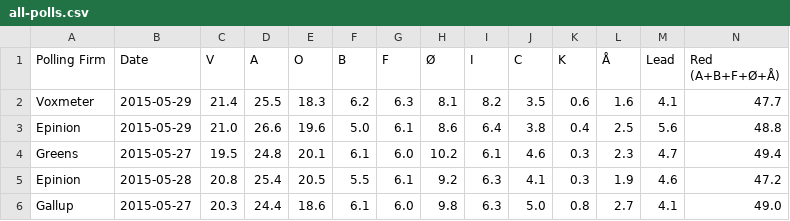
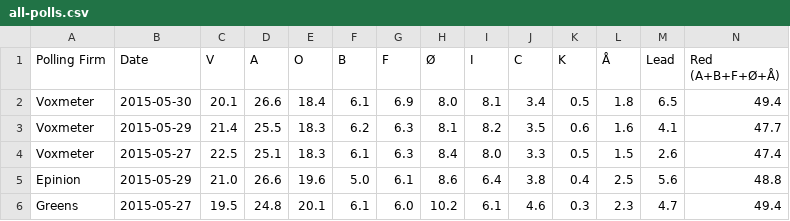
Before and after one commit to ndarville/danish-polls, a CSV file: all-polls.csv, drawn as a sheet; only a part is shown; the shorter side is filled out with more unchanged rows; rows hold the shown columns only; the diff names each change by its address in the sheet, - before the commit and + after, or states it on an @@ line.

Commit message:
New Voxmeter polls

```diff
--- a/all-polls.csv
+++ b/all-polls.csv
+row 2: Voxmeter | 2015-05-30 | 20.1 | 26.6 | 18.4 | 6.1 | 6.9 | 8.0 | 8.1 | 3.4 | 0.5 | 1.8 | 6.5 | 49.4
+row 4: Voxmeter | 2015-05-27 | 22.5 | 25.1 | 18.3 | 6.1 | 6.3 | 8.4 | 8.0 | 3.3 | 0.5 | 1.5 | 2.6 | 47.4
```
Also changed, not shown: data.csv.
